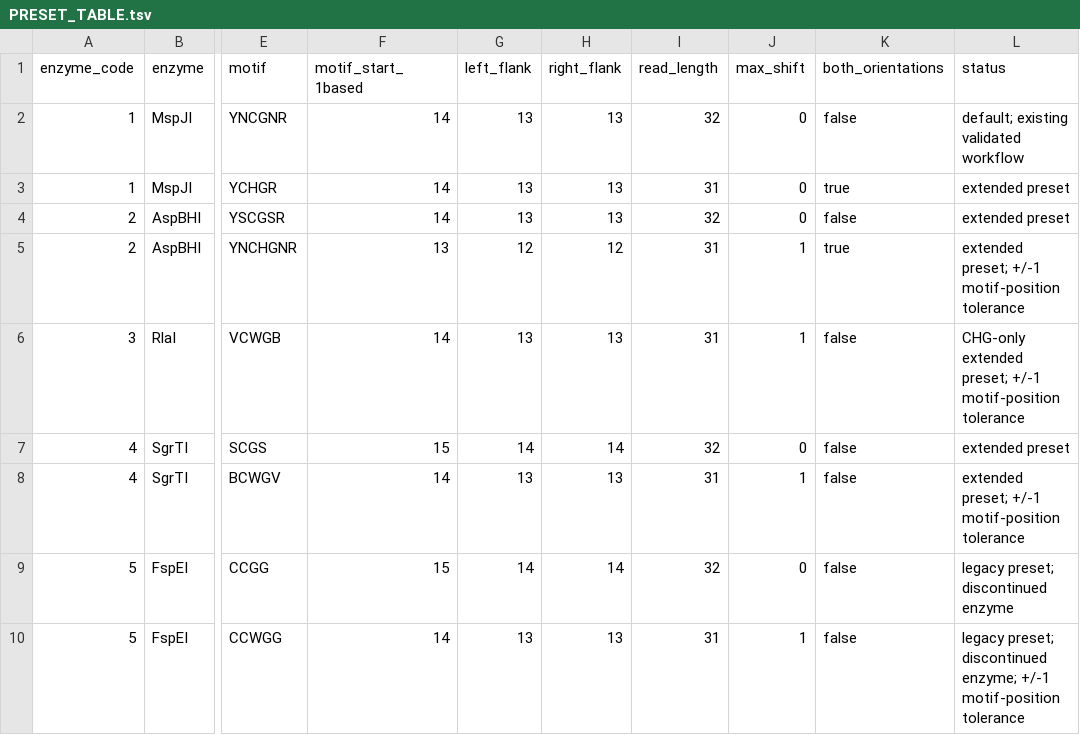
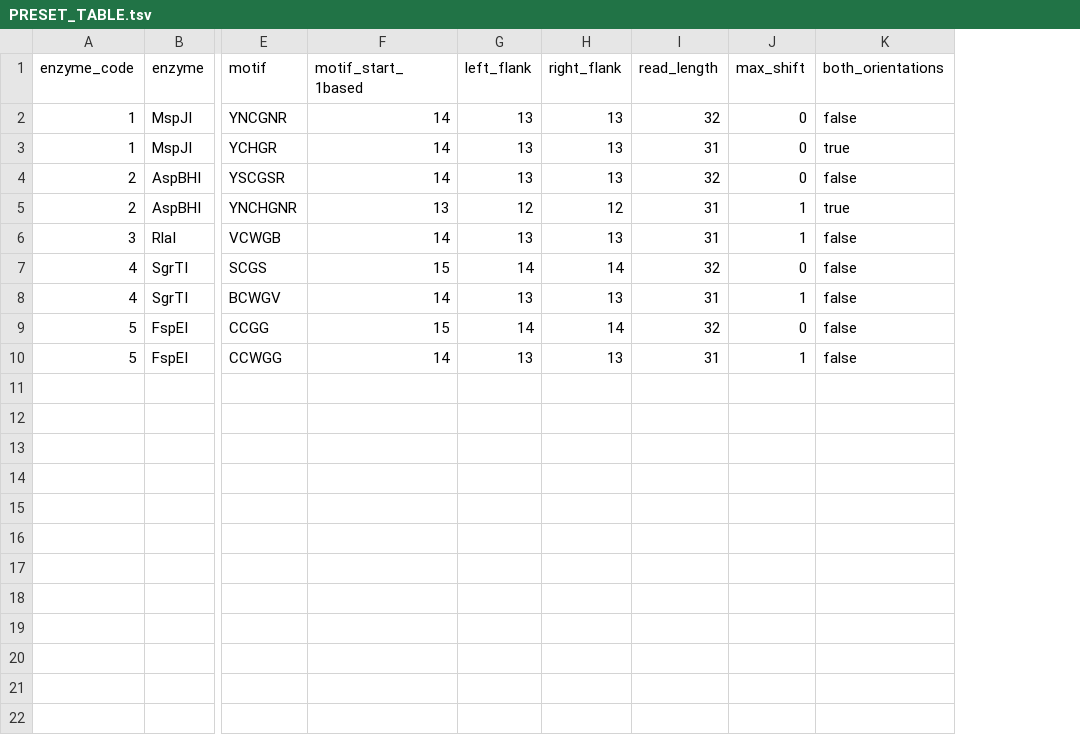
Before and after one commit to HuangYunwei1/i2bRAD-M, a TSV file: software/methylation/PRESET_TABLE.tsv, drawn as a sheet; only a part is shown, gaps mark what is left out; the diff names each change by its address in the sheet, - before the commit and + after, or states it on an @@ line.

```diff
--- a/software/methylation/PRESET_TABLE.tsv
+++ b/software/methylation/PRESET_TABLE.tsv
-column L (status), rows 2-10: default; existing validated workflow | extended preset | extended preset | extended preset; +/-1 motif-position tolerance | CHG-only extended preset; +/-1 motif-position tolerance | extended preset | extended preset; +/-1 motif-position tolerance | legacy preset; discontinued enzyme | legacy preset; discontinued enzyme; +/-1 motif-position tolerance
```
Also changed, not shown: software/serial_tag/config/enzyme_presets.tsv, 35 other files.
